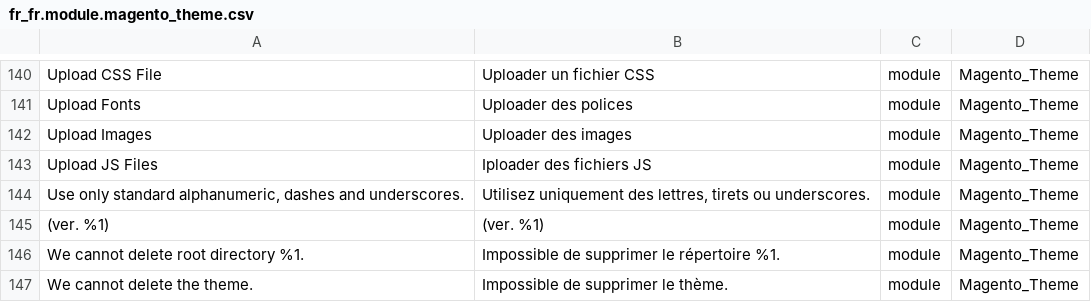
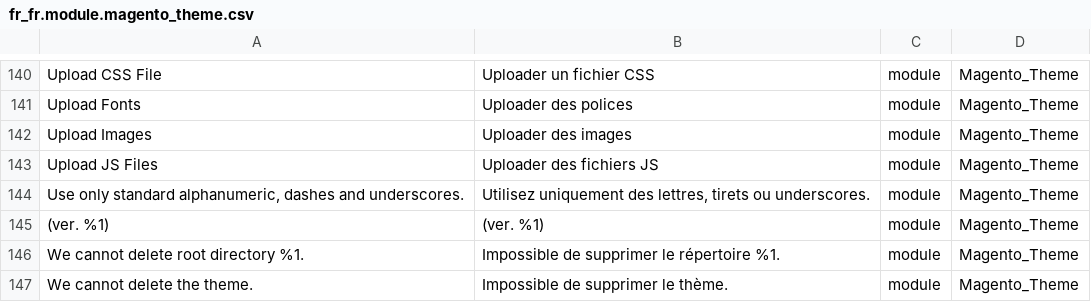
Before and after one commit to Imaginaerum/magento2-language-fr-fr, a CSV file: fr_fr.module.magento_theme.csv, drawn as a sheet; only a part is shown, gaps mark what is left out.

```diff
--- a/fr_fr.module.magento_theme.csv
+++ b/fr_fr.module.magento_theme.csv
@@ -142,3 +142,3 @@
 "Upload Images","Uploader des images",module,Magento_Theme
-"Upload JS Files","Iploader des fichiers JS",module,Magento_Theme
+"Upload JS Files","Uploader des fichiers JS",module,Magento_Theme
 "Use only standard alphanumeric, dashes and underscores.","Utilisez uniquement des lettres, tirets ou underscores.",module,Magento_Theme
```
Also changed, not shown: fr_fr.module.magento_translation.csv.
